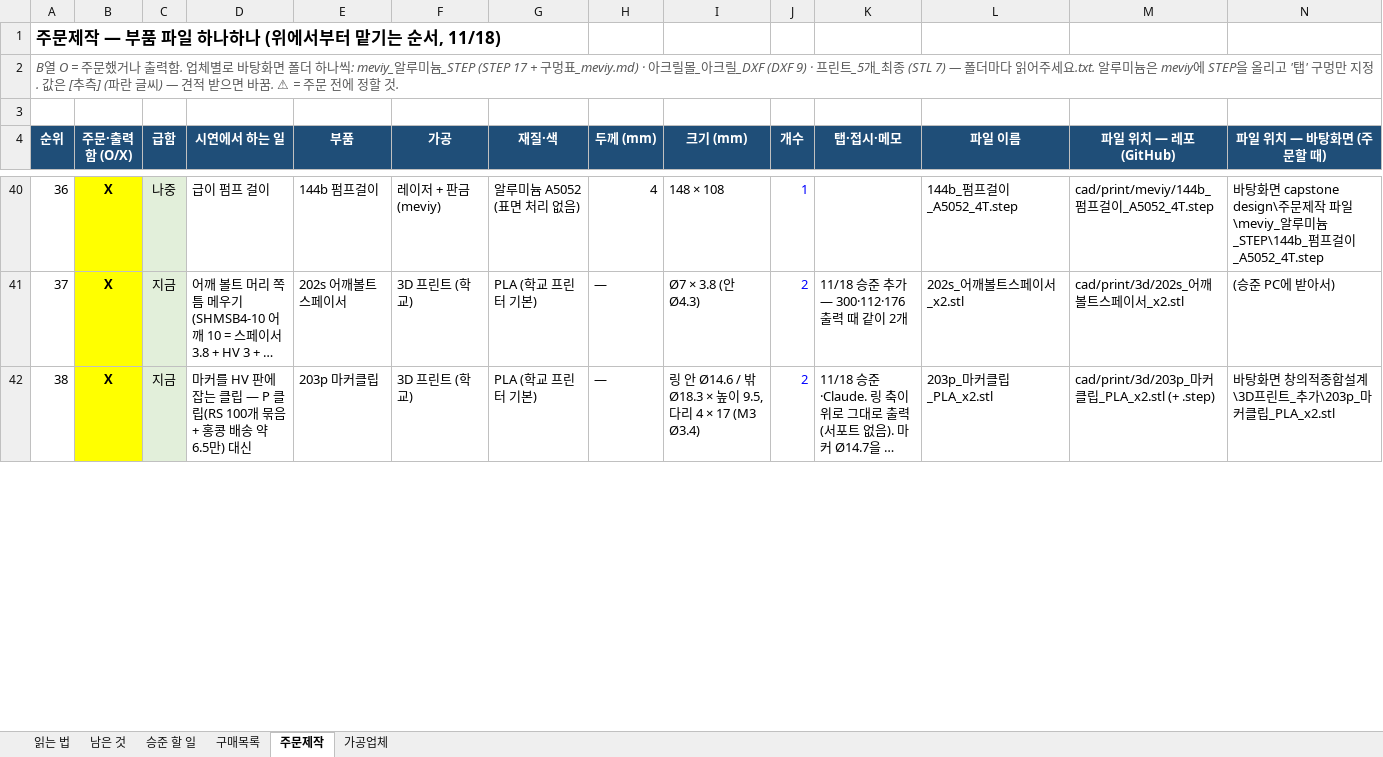
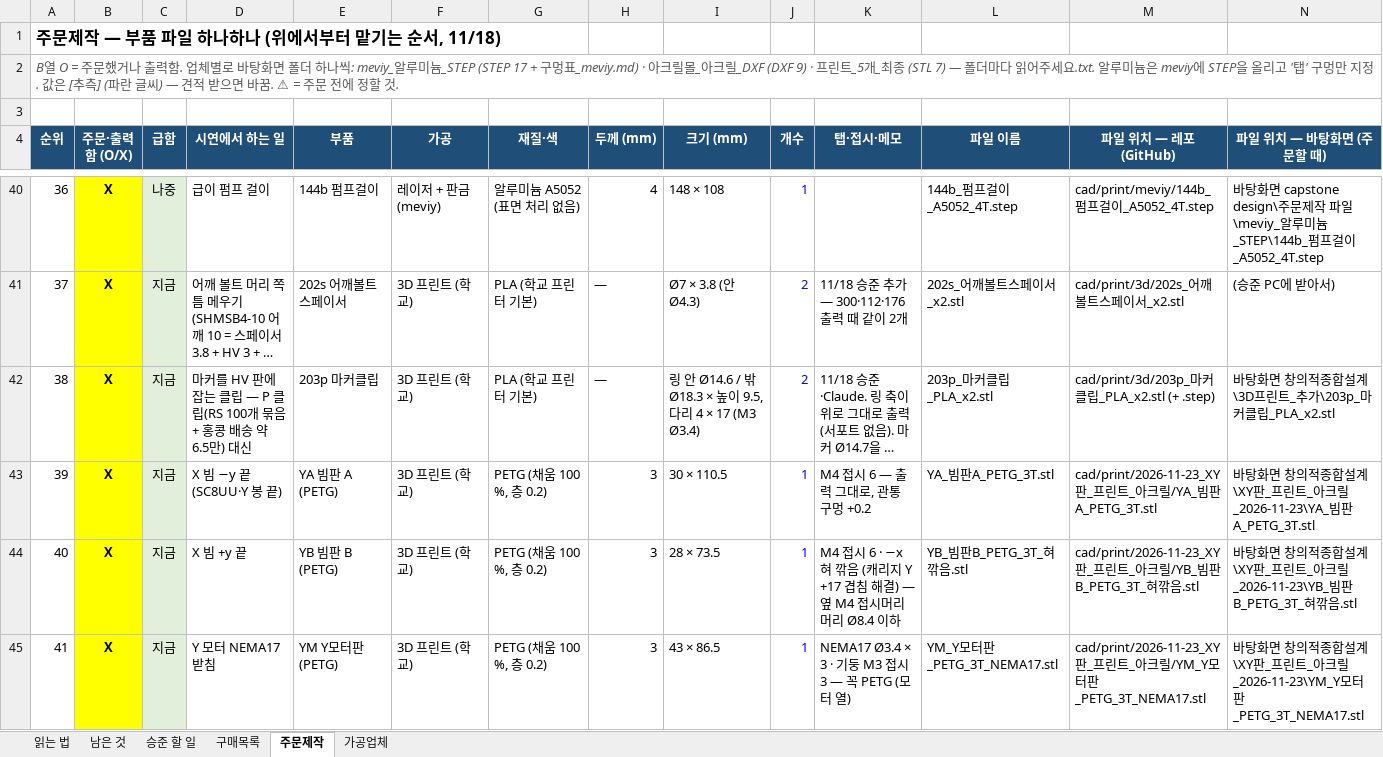
Before and after one commit to britams/-capstone-project-repo, an Excel workbook: purchase/부품정리_2026-11-18.xlsx, sheet 주문제작, drawn as a sheet; only a part is shown, gaps mark what is left out; long unchanged cells end in …; values as stored, in another font and other column widths than the file's, no borders; conditional formats not drawn; rows hold the shown columns only; the diff covers the shown part only; the diff names each change by its address in the sheet, - before the commit and + after, or states it on an @@ line.

```diff
--- a/purchase/부품정리_2026-11-18.xlsx (sheet 주문제작)
+++ b/purchase/부품정리_2026-11-18.xlsx (sheet 주문제작)
+row 43: 39 | X | 지금 | X 빔 −y 끝 (SC8UU·Y 봉 끝) | YA 빔판 A (PETG) | 3D 프린트 (학교) | PETG (채움 100 %, 층 0.2) | 3 | 30 × 110.5 | 1 | M4 접시 6 — 출력 그대로, 관통 구멍 +0.2 | YA_빔판A_PETG_3T.stl | cad/print/2026-11-23_XY판_프린트_아크릴/YA_빔판A_PETG_3T.stl | 바탕화면 창의적종합설계\XY판_프린트_아크릴_2026-11-23\YA_빔판A_PETG_3T.stl
+row 44: 40 | X | 지금 | X 빔 +y 끝 | YB 빔판 B (PETG) | 3D 프린트 (학교) | PETG (채움 100 %, 층 0.2) | 3 | 28 × 73.5 | 1 | M4 접시 6 · −x 혀 깎음 (캐리지 Y +17 겹침 해결) — 옆 M4 접시머리 머리 Ø8.4 이하 | YB_빔판B_PETG_3T_혀깎음.stl | cad/print/2026-11-23_XY판_프린트_아크릴/YB_빔판B_PETG_3T_혀깎음.stl | 바탕화면 창의적종합설계\XY판_프린트_아크릴_2026-11-23\YB_빔판B_PETG_3T_혀깎음.stl
+row 45: 41 | X | 지금 | Y 모터 NEMA17 받침 | YM Y모터판 (PETG) | 3D 프린트 (학교) | PETG (채움 100 %, 층 0.2) | 3 | 43 × 86.5 | 1 | NEMA17 Ø3.4 × 3 · 기둥 M3 접시 3 — 꼭 PETG (모터 열) | YM_Y모터판_PETG_3T_NEMA17.stl | cad/print/2026-11-23_XY판_프린트_아크릴/YM_Y모터판_PETG_3T_NEMA17.stl | 바탕화면 창의적종합설계\XY판_프린트_아크릴_2026-11-23\YM_Y모터판_PETG_3T_NEMA17.stl
```
Also changed, not shown: 3 added rows and 24 edited cells elsewhere in this sheet, sheet 구매목록, sheet 읽는 법, sheet 승준 할 일, sheet 남은 것, 24 other files.
